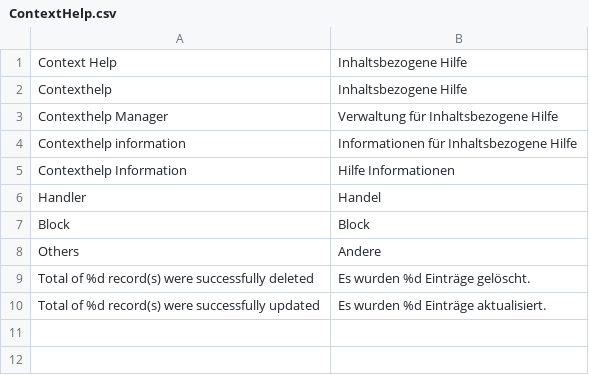
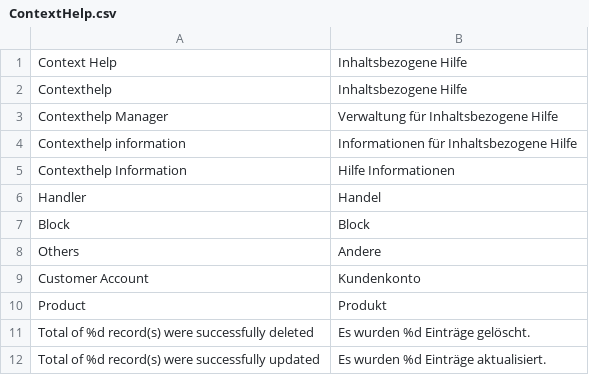
Before and after one commit to b3-it/magento-lts, a CSV file: app/locale/de_DE/Egovs/ContextHelp.csv, drawn as a sheet; the diff names each change by its address in the sheet, - before the commit and + after, or states it on an @@ line.

Commit message:
*Alle :: Contexthelp : Klammerfehler korrigiert; Kategorie-Einträge ergänzt

```diff
--- a/app/locale/de_DE/Egovs/ContextHelp.csv
+++ b/app/locale/de_DE/Egovs/ContextHelp.csv
+row 9: Customer Account | Kundenkonto
+row 10: Product | Produkt
```
Also changed, not shown: 2 other files.
